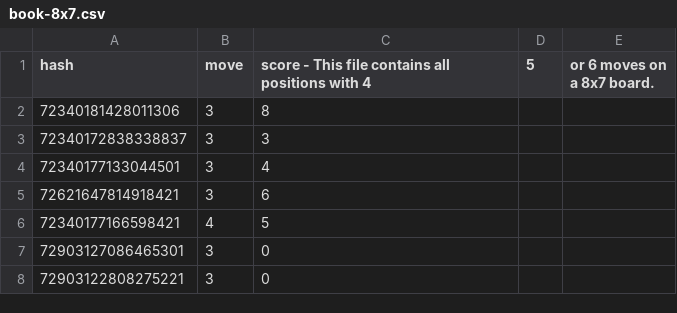
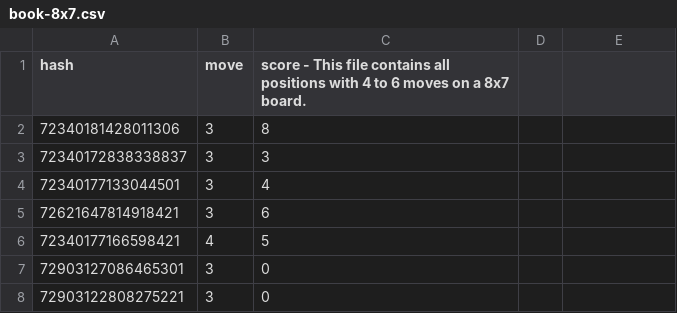
Before and after one commit to ChristopheSteininger/c4, a CSV file: book/book-8x7.csv, drawn as a sheet; only a part is shown.

Commit message:
Improve transposition table work entry.

```diff
--- a/book/book-8x7.csv
+++ b/book/book-8x7.csv
@@ -1,2 +1,2 @@
-hash,move,score - This file contains all positions with 4, 5, or 6 moves on a 8x7 board.
+hash,move,score - This file contains all positions with 4 to 6 moves on a 8x7 board.
 72340181428011306,3,8
```
Also changed, not shown: 2 other files.
